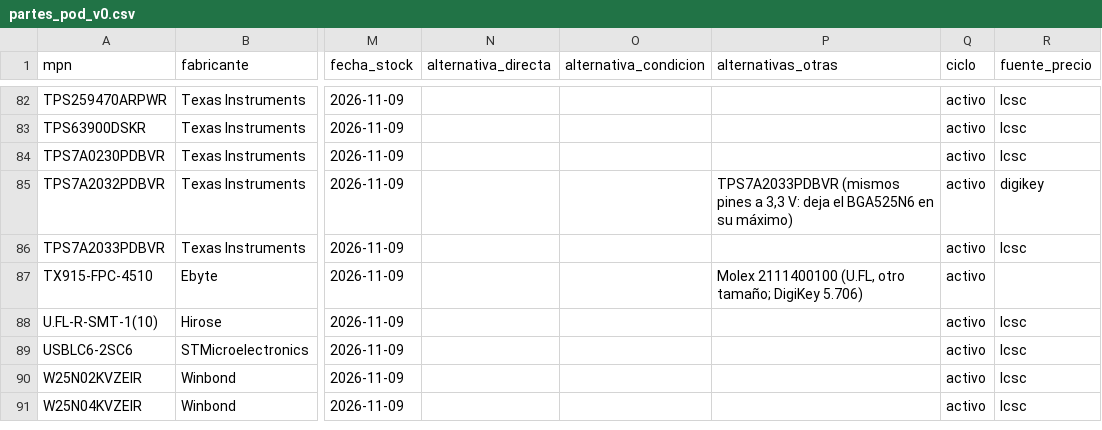
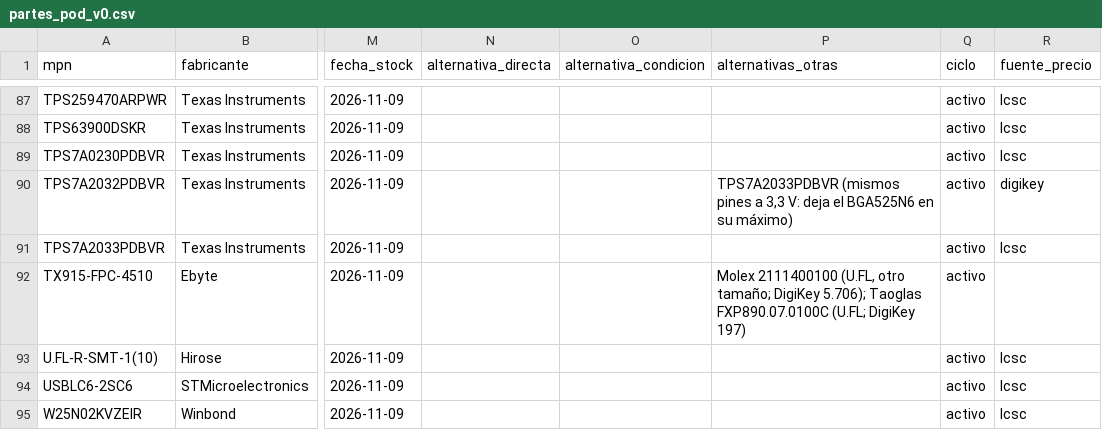
Before and after one commit to mgiachetti/sport-performance, a CSV file: hardware/tools/datos/partes_pod_v0.csv, drawn as a sheet; only a part is shown, gaps mark what is left out; the shorter side is filled out with more unchanged rows; addresses are those after the commit; the diff covers the shown part only; the diff names each change by its address in the sheet, - before the commit and + after, or states it on an @@ line.

```diff
--- a/hardware/tools/datos/partes_pod_v0.csv
+++ b/hardware/tools/datos/partes_pod_v0.csv
-P92 (alternativas_otras): …tamaño; DigiKey 5.706)
+P92 (alternativas_otras): …tamaño; DigiKey 5.706); Taoglas FXP890.07.0100C (U.FL; DigiKey 197)
```
Also changed, not shown: 5 added rows and 2 edited cells elsewhere in this file, 2 other files.
